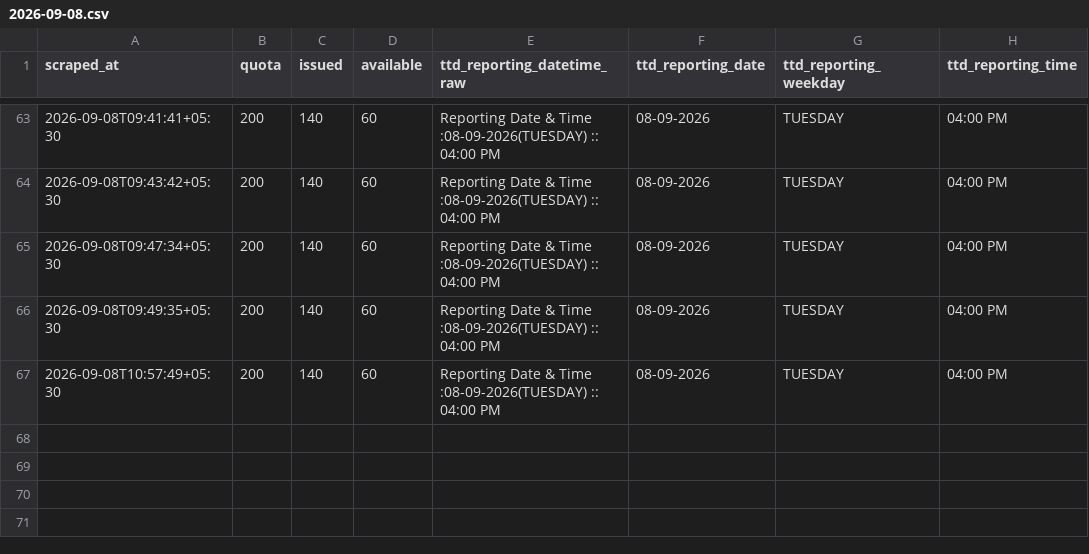
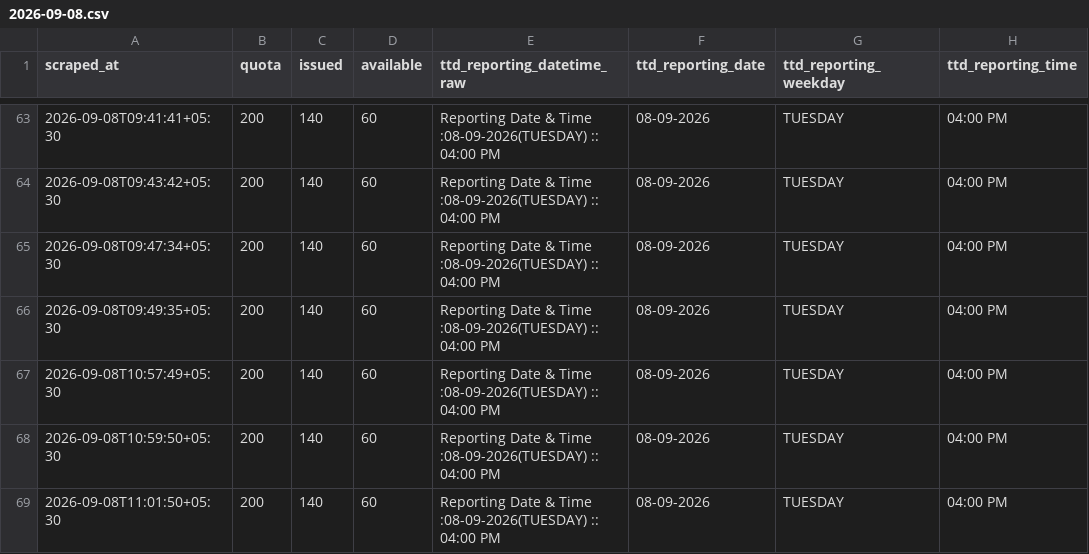
Before and after one commit to vamsikrishnamvk/tirupati-darshan-tracker, a CSV file: data/srivani_airport/2026-09-08.csv, drawn as a sheet; only a part is shown, gaps mark what is left out; the diff names each change by its address in the sheet, - before the commit and + after, or states it on an @@ line.

Commit message:
data: merge local 2-min samples (2026-09-08 11:02 IST)

```diff
--- a/data/srivani_airport/2026-09-08.csv
+++ b/data/srivani_airport/2026-09-08.csv
+row 68: 2026-09-08T10:59:50+05:30 | 200 | 140 | 60 | Reporting Date & Time :08-09-2026(TUESDAY) :: 04:00 PM | 08-09-2026 | TUESDAY | 04:00 PM
+row 69: 2026-09-08T11:01:50+05:30 | 200 | 140 | 60 | Reporting Date & Time :08-09-2026(TUESDAY) :: 04:00 PM | 08-09-2026 | TUESDAY | 04:00 PM
```
Also changed, not shown: 1 other file.
